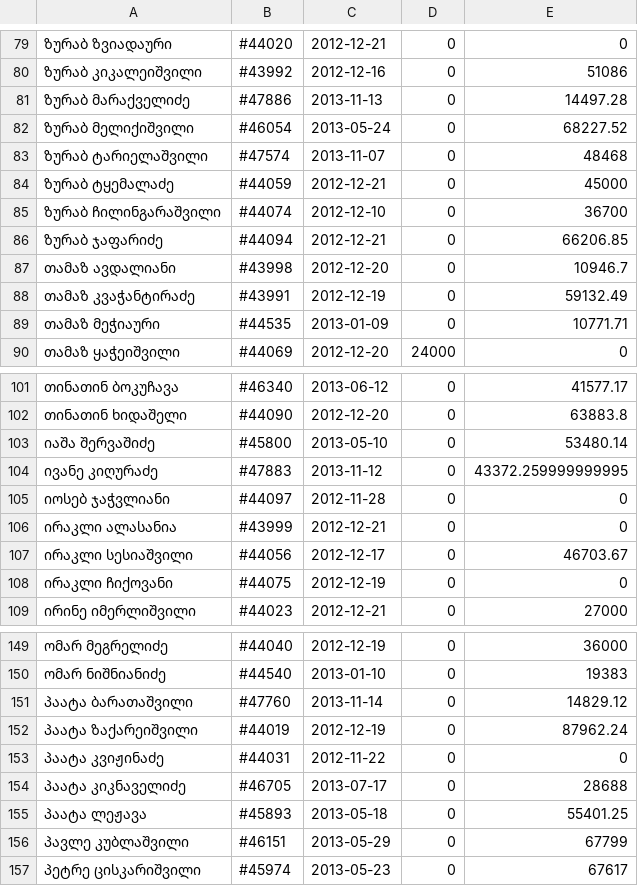
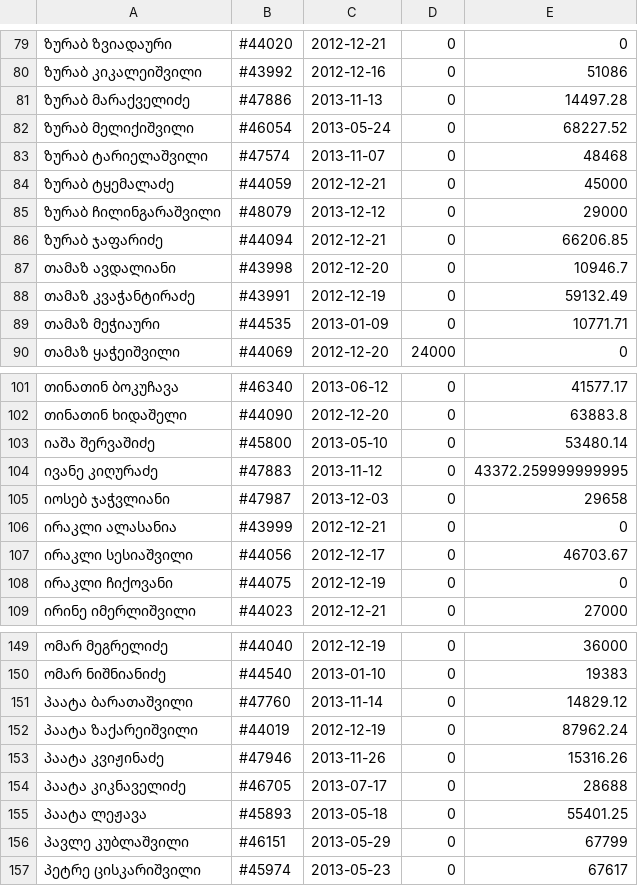
Before and after one commit to GeorgeLubaretsi/myparliament.ge, a CSV file: FamilyIncome/MPincome.csv, drawn as a sheet; only a part is shown, gaps mark what is left out; the diff covers the shown part only.

```diff
--- a/FamilyIncome/MPincome.csv
+++ b/FamilyIncome/MPincome.csv
@@ -84,3 +84,3 @@
 ზურაბ ტყემალაძე	#44059	2012-12-21	0	45000
-ზურაბ ჩილინგარაშვილი	#44074	2012-12-10	0	36700
+ზურაბ ჩილინგარაშვილი	#48079	2013-12-12	0	29000
 ზურაბ ჯაფარიძე	#44094	2012-12-21	0	66206.85
@@ -104,3 +104,3 @@
 ივანე კიღურაძე	#47883	2013-11-12	0	43372.259999999995
-იოსებ ჯაჭვლიანი	#44097	2012-11-28	0	0
+იოსებ ჯაჭვლიანი	#47987	2013-12-03	0	29658
 ირაკლი ალასანია	#43999	2012-12-21	0	0
@@ -152,3 +152,3 @@
 პაატა ზაქარეიშვილი	#44019	2012-12-19	0	87962.24
-პაატა კვიჟინაძე	#44031	2012-11-22	0	0
+პაატა კვიჟინაძე	#47946	2013-11-26	0	15316.26
 პაატა კიკნაველიძე	#46705	2013-07-17	0	28688
```
Also changed, not shown: 51 edited cells elsewhere in this file, 4 other files.
